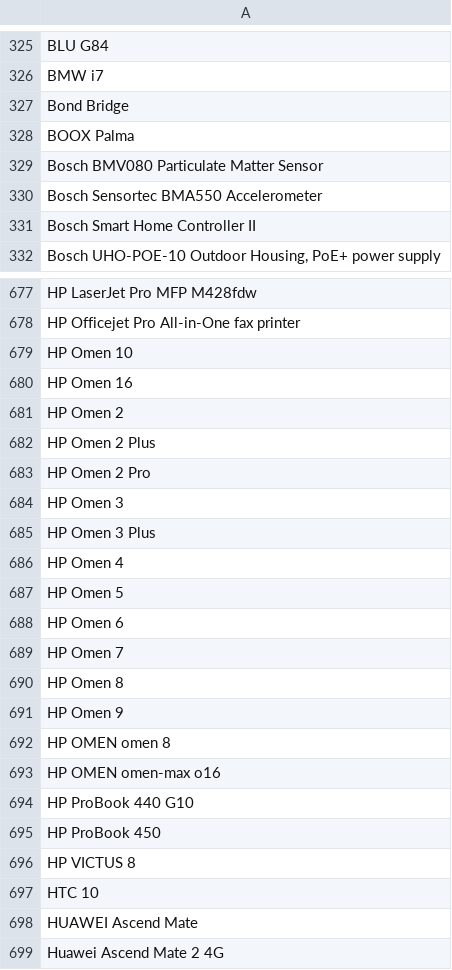
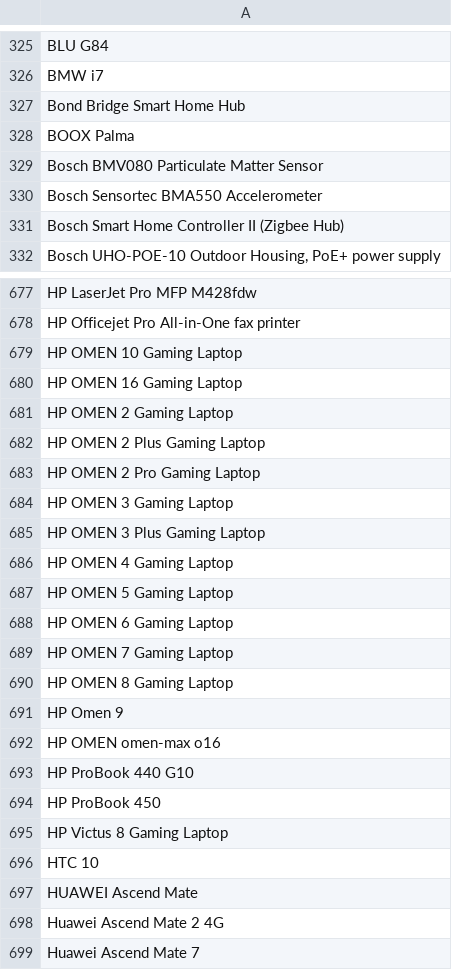
Before and after one commit to jeandecian/wiki-iot-product-name-verifier, a CSV file: combined.csv, drawn as a sheet; only a part is shown, gaps mark what is left out; the shorter side is filled out with more unchanged rows; the diff covers the shown part only.

```diff
--- a/combined.csv
+++ b/combined.csv
@@ -326,3 +326,3 @@ BLU G84
 BMW i7
-Bond Bridge
+Bond Bridge Smart Home Hub
 BOOX Palma
@@ -330,3 +330,3 @@ Bosch BMV080 Particulate Matter Sensor
 Bosch Sensortec BMA550 Accelerometer
-Bosch Smart Home Controller II
+Bosch Smart Home Controller II (Zigbee Hub)
 "Bosch UHO-POE-10 Outdoor Housing, PoE+ power supply"
@@ -678,16 +678,15 @@ HP LaserJet Pro MFP M428fdw
 HP Officejet Pro All-in-One fax printer
-HP Omen 10
-HP Omen 16
-HP Omen 2
-HP Omen 2 Plus
-HP Omen 2 Pro
-HP Omen 3
-HP Omen 3 Plus
-HP Omen 4
-HP Omen 5
-HP Omen 6
-HP Omen 7
-HP Omen 8
+HP OMEN 10 Gaming Laptop
+HP OMEN 16 Gaming Laptop
+HP OMEN 2 Gaming Laptop
+HP OMEN 2 Plus Gaming Laptop
+HP OMEN 2 Pro Gaming Laptop
+HP OMEN 3 Gaming Laptop
+HP OMEN 3 Plus Gaming Laptop
+HP OMEN 4 Gaming Laptop
+HP OMEN 5 Gaming Laptop
+HP OMEN 6 Gaming Laptop
+HP OMEN 7 Gaming Laptop
+HP OMEN 8 Gaming Laptop
 HP Omen 9
-HP OMEN omen 8
 HP OMEN omen-max o16
@@ -695,3 +694,3 @@ HP ProBook 440 G10
 HP ProBook 450
-HP VICTUS 8
+HP Victus 8 Gaming Laptop
 HTC 10
```
Also changed, not shown: 1 added row, 2 removed rows and 5 edited cells elsewhere in this file, unapproved.csv, unverified.csv, 2 other files.
